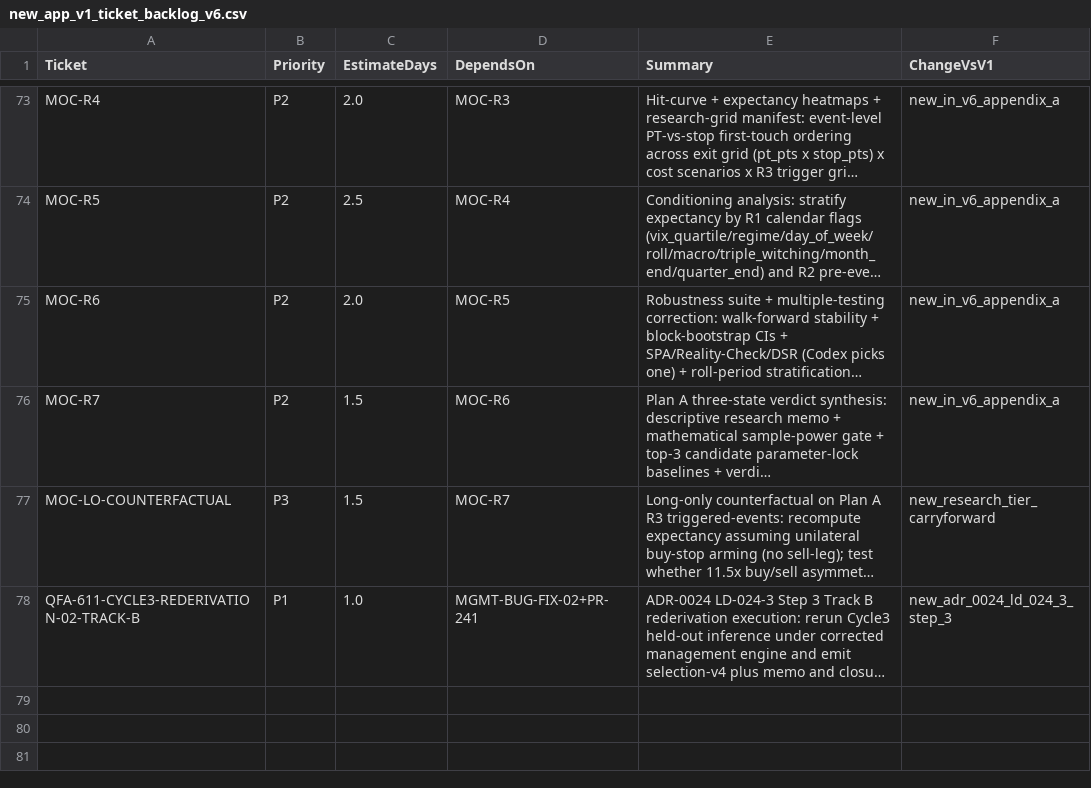
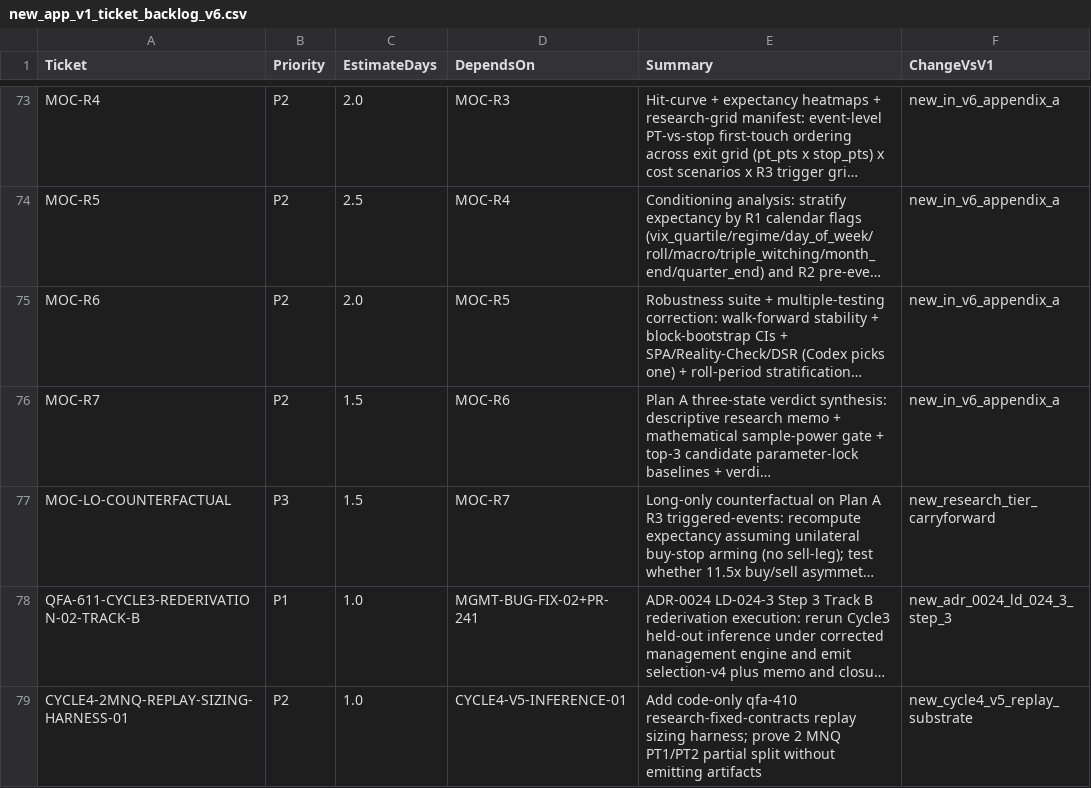
Before and after one commit to neeljaiswal90/Quant-Futures-App, a CSV file: docs/plan/new_app_v1_ticket_backlog_v6.csv, drawn as a sheet; only a part is shown, gaps mark what is left out; long unchanged cells end in …; the diff names each change by its address in the sheet, - before the commit and + after, or states it on an @@ line.

Commit message:
CYCLE4-2MNQ-REPLAY-SIZING-HARNESS-01 add fixed replay sizing harness (#250)
Implements code-only Cycle4 2 MNQ replay sizing harness substrate. No strategy, YAML, profile, ACTIVE roster, or evidence-artifact emission changes.

```diff
--- a/docs/plan/new_app_v1_ticket_backlog_v6.csv
+++ b/docs/plan/new_app_v1_ticket_backlog_v6.csv
+row 79: CYCLE4-2MNQ-REPLAY-SIZING-HARNESS-01 | P2 | 1.0 | CYCLE4-V5-INFERENCE-01 | Add code-only qfa-410 research-fixed-contracts replay sizing harness; prove 2 MNQ PT1/PT2 partial split without emitting artifacts | new_cycle4_v5_replay_substrate
```
Also changed, not shown: 3 other files.
